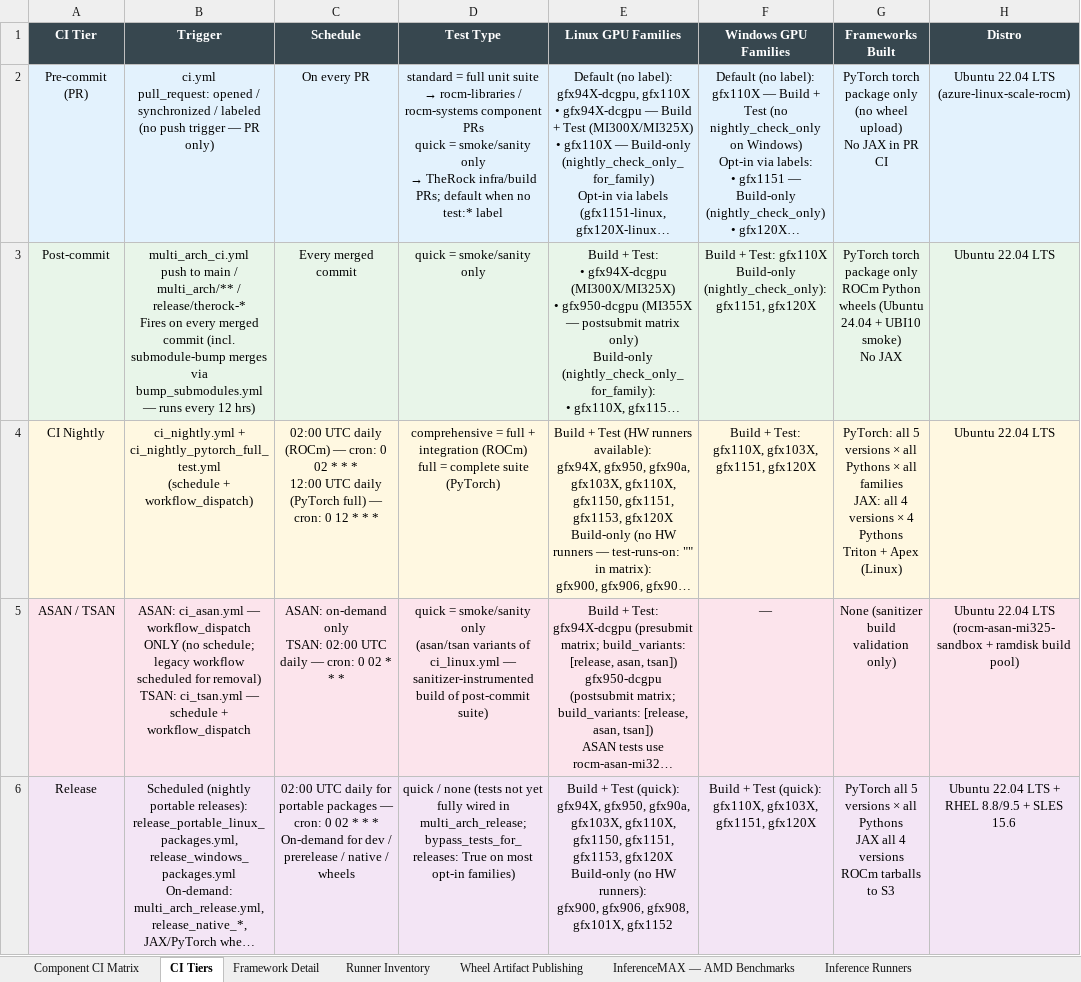
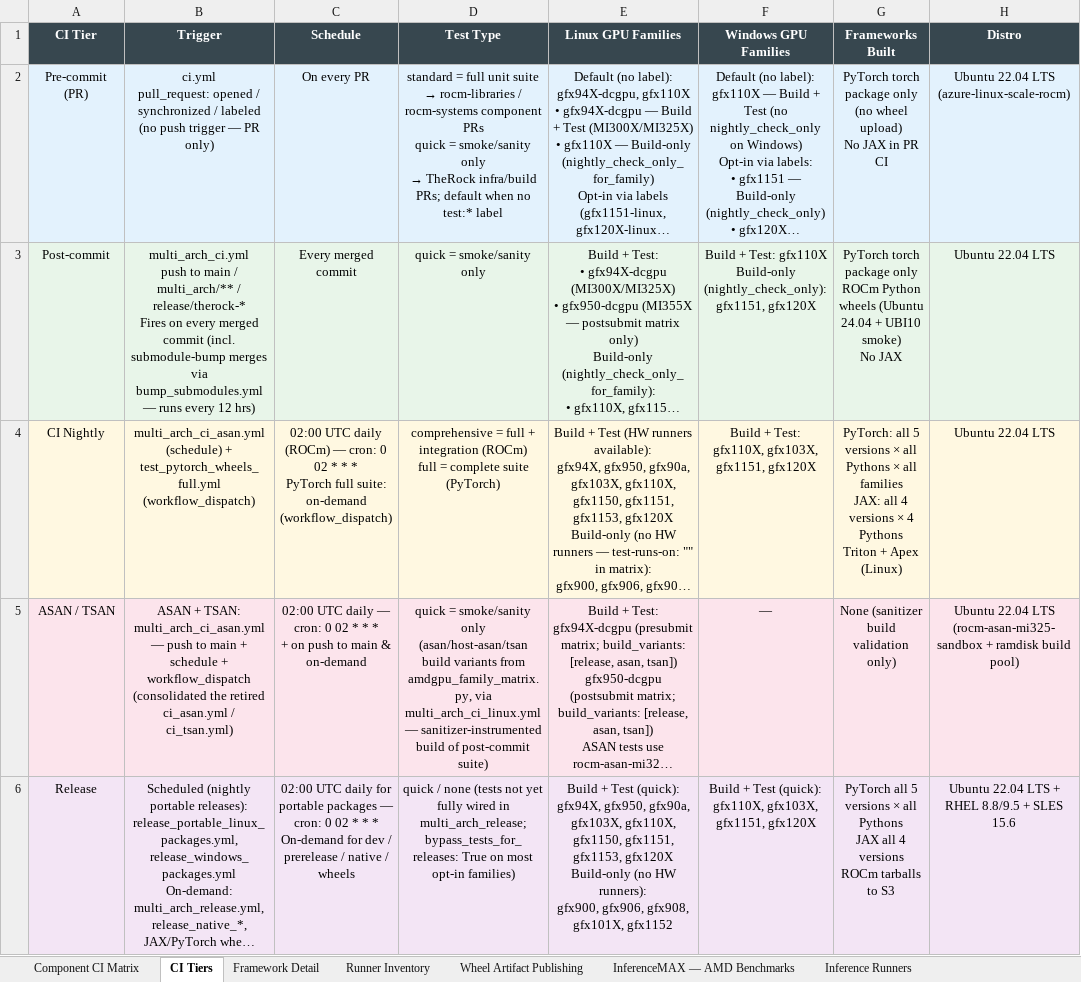
Before and after one commit to pssiva152/rocm-ci-dashboard, an Excel workbook: ROCm_CICD_Comprehensive.xlsx, sheet CI Tiers, drawn as a sheet; only a part is shown; long unchanged cells end in …; values as stored, in another font and other column widths than the file's, no borders; ↵ is a line break in a cell; the diff names each change by its address in the sheet, - before the commit and + after, or states it on an @@ line.

```diff
--- a/ROCm_CICD_Comprehensive.xlsx (sheet CI Tiers)
+++ b/ROCm_CICD_Comprehensive.xlsx (sheet CI Tiers)
-B4 (Trigger): ci_nightly.yml + ci_nightly_pytorch_full_test.yml ↵ (schedule + workflow_dispatch)
+B4 (Trigger): multi_arch_ci_asan.yml (schedule) + test_pytorch_wheels_full.yml (workflow_dispatch)
-C4 (Schedule): …* * ↵ 12:00 UTC daily (PyTorch full) — cron: 0 12 * * *
+C4 (Schedule): …* * ↵ PyTorch full suite: on-demand (workflow_dispatch)
-B5 (Trigger): ASAN: ci_asan.yml — workflow_dispatch ONLY (no schedule; legacy workflow scheduled for removal) ↵ TSAN: ci_tsan.yml — schedule + workflow_dispatch
+B5 (Trigger): ASAN + TSAN: multi_arch_ci_asan.yml — push to main + schedule + workflow_dispatch ↵ (consolidated the retired ci_asan.yml / ci_tsan.yml)
-C5 (Schedule): ASAN: on-demand only ↵ TSAN: 02:00 UTC daily — cron: 0 02 * * *
+C5 (Schedule): 02:00 UTC daily — cron: 0 02 * * * ↵ + on push to main & on-demand
-D5 (Test Type): …smoke/sanity only ↵ (asan/tsan variants of ci_linux.yml — sanitizer-instrumented…
+D5 (Test Type): …smoke/sanity only ↵ (asan/host-asan/tsan build variants from amdgpu_family_matrix.py, via multi_arch_ci_linux.yml — sanitizer-instrumented…
```
Also changed, not shown: sheet Component CI Matrix, sheet Data Sources, sheet Wheel Artifact Publishing, 8 other files.
